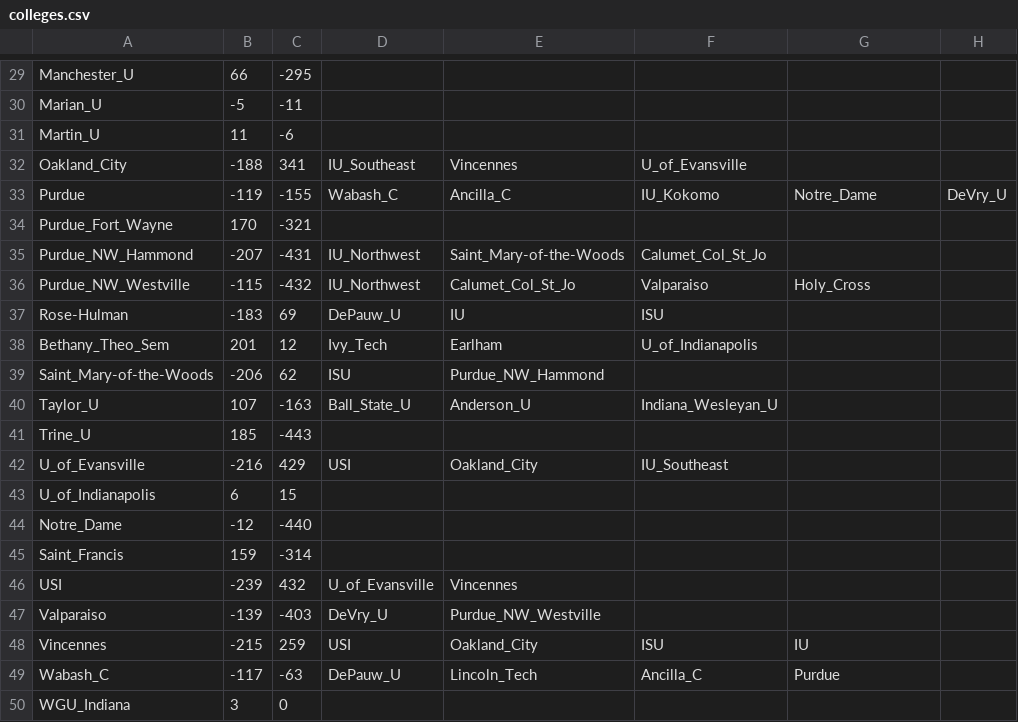
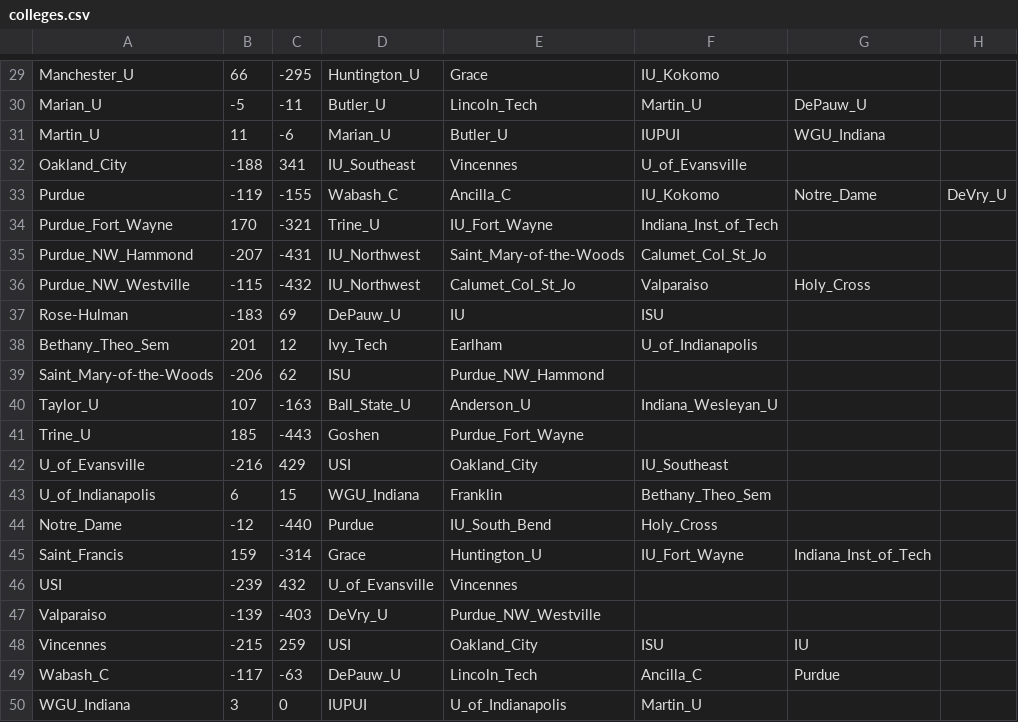
Before and after one commit to rmtarr/CSSE230_Navigation, a CSV file: lib/colleges.csv, drawn as a sheet; only a part is shown, gaps mark what is left out; the diff covers the shown part only; the diff names each change by its address in the sheet, - before the commit and + after, or states it on an @@ line.

```diff
--- a/lib/colleges.csv
+++ b/lib/colleges.csv
-D29: (empty)
+D29: Huntington_U
-E29: (empty)
+E29: Grace
-F29: (empty)
+F29: IU_Kokomo
-D30: (empty)
+D30: Butler_U
-E30: (empty)
+E30: Lincoln_Tech
-F30: (empty)
+F30: Martin_U
-G30: (empty)
+G30: DePauw_U
-D31: (empty)
+D31: Marian_U
-E31: (empty)
+E31: Butler_U
-F31: (empty)
+F31: IUPUI
-G31: (empty)
+G31: WGU_Indiana
-D34: (empty)
+D34: Trine_U
-E34: (empty)
+E34: IU_Fort_Wayne
-F34: (empty)
+F34: Indiana_Inst_of_Tech
-D41: (empty)
+D41: Goshen
-E41: (empty)
+E41: Purdue_Fort_Wayne
-D43: (empty)
+D43: WGU_Indiana
-E43: (empty)
+E43: Franklin
-F43: (empty)
+F43: Bethany_Theo_Sem
-D44: (empty)
+D44: Purdue
-E44: (empty)
+E44: IU_South_Bend
-F44: (empty)
+F44: Holy_Cross
-D45: (empty)
+D45: Grace
-E45: (empty)
+E45: Huntington_U
-F45: (empty)
+F45: IU_Fort_Wayne
-G45: (empty)
+G45: Indiana_Inst_of_Tech
-D50: (empty)
+D50: IUPUI
-E50: (empty)
+E50: U_of_Indianapolis
-F50: (empty)
+F50: Martin_U
```
Also changed, not shown: 40 edited cells elsewhere in this file.
